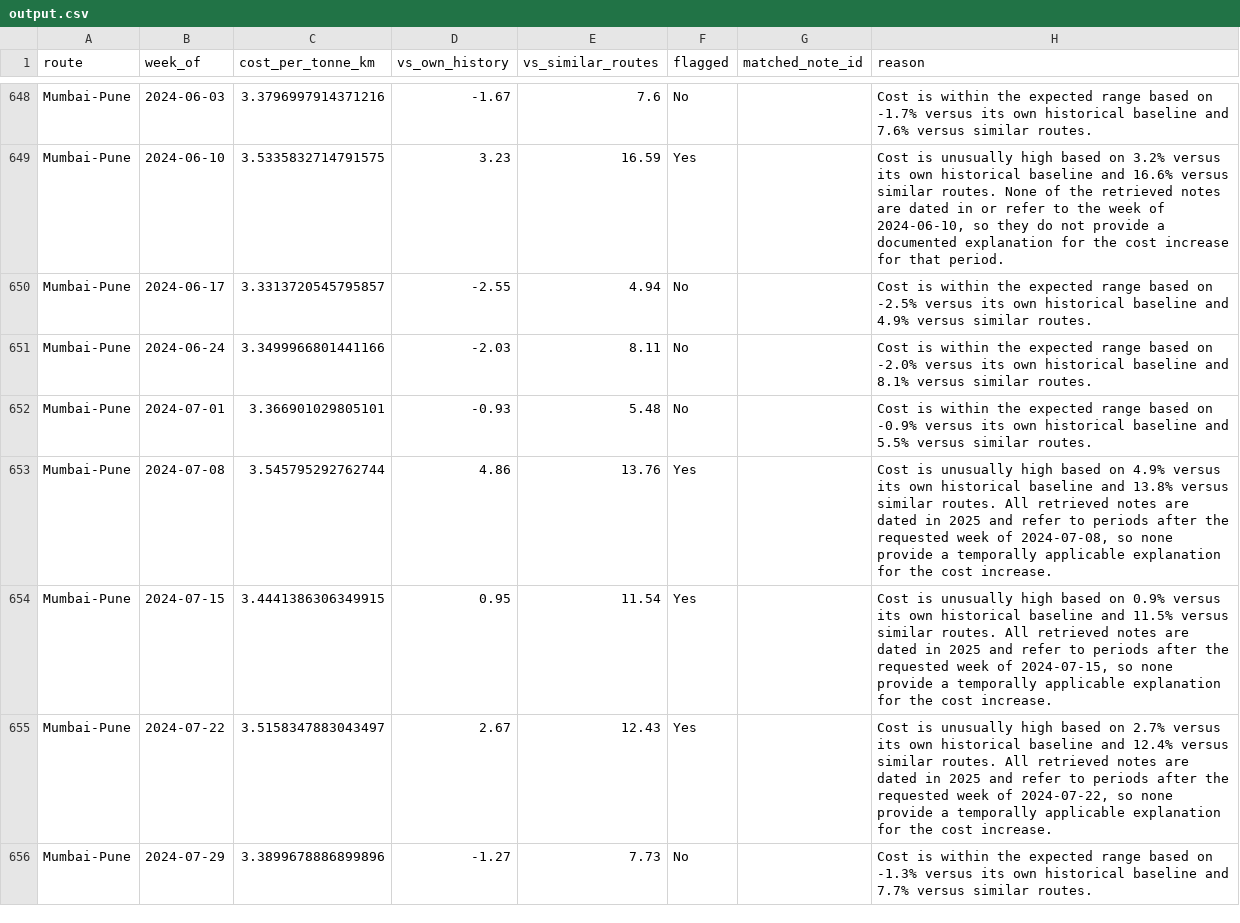
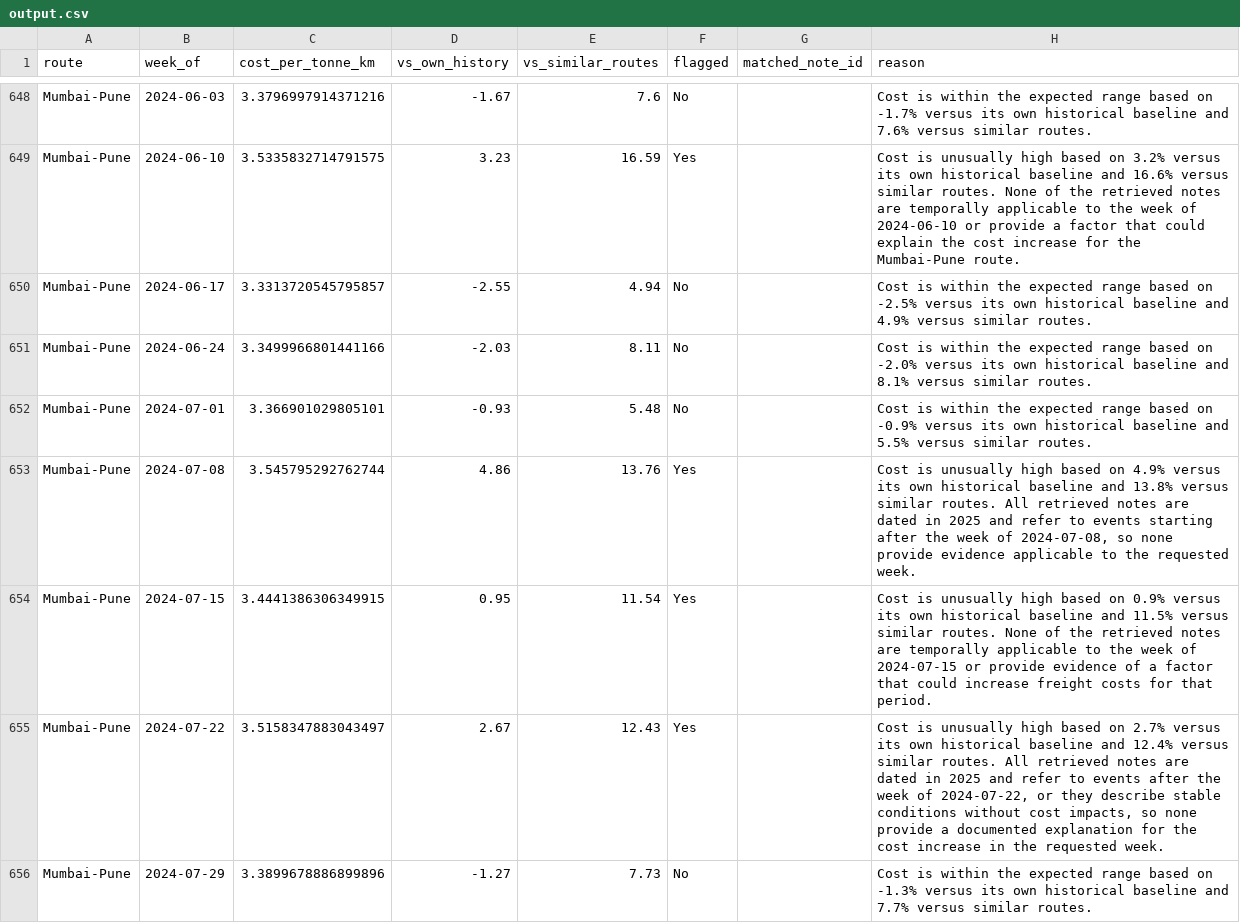
Before and after one commit to Yoshita-22/freight-tiger-smart-cost-assistant, a CSV file: output/output.csv, drawn as a sheet; only a part is shown, gaps mark what is left out; the diff covers the shown part only; the diff names each change by its address in the sheet, - before the commit and + after, or states it on an @@ line.

```diff
--- a/output/output.csv
+++ b/output/output.csv
-H649 (reason): …notes are dated in or refer to the week of 2024-06-10, so they do not provide a documented explanation for the cost increase for that period.
+H649 (reason): …notes are temporally applicable to the week of 2024-06-10 or provide a factor that could explain the cost increase for the Mumbai-Pune route.
-H653 (reason): …refer to periods after the requested week of 2024-07-08, so none provide a temporally applicable explanation for the cost increase.
+H653 (reason): …refer to events starting after the week of 2024-07-08, so none provide evidence applicable to the requested week.
-H654 (reason): …similar routes. All retrieved notes are dated in 2025 and refer to periods after the requested week of 2024-07-15, so none provide a temporally applicable explanation for the cost increase.
+H654 (reason): …similar routes. None of the retrieved notes are temporally applicable to the week of 2024-07-15 or provide evidence of a factor that could increase freight costs for that period.
-H655 (reason): …refer to periods after the requested week of 2024-07-22, so none provide a temporally applicable explanation for the cost increase.
+H655 (reason): …refer to events after the week of 2024-07-22, or they describe stable conditions without cost impacts, so none provide a documented explanation for the cost increase in the requested week.
```
Also changed, not shown: 108 edited cells elsewhere in this file, 1 other file.
